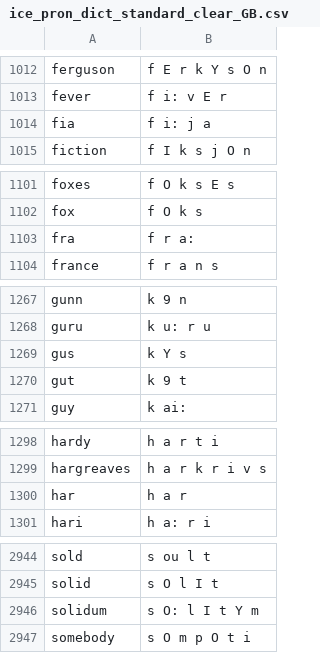
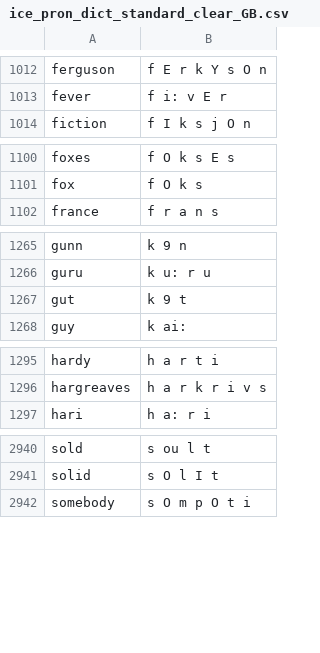
Before and after one commit to grammatek/iceprondict, a CSV file: dictionaries/ice_pron_dict_standard_clear_GB.csv, drawn as a sheet; only a part is shown, gaps mark what is left out.

```diff
--- a/dictionaries/ice_pron_dict_standard_clear_GB.csv
+++ b/dictionaries/ice_pron_dict_standard_clear_GB.csv
@@ -1013,3 +1013,2 @@ ferguson	f E r k Y s O n
 fever	f i: v E r
-fia	f i: j a
 fiction	f I k s j O n
@@ -1102,3 +1101,2 @@ foxes	f O k s E s
 fox	f O k s
-fra	f r a:
 france	f r a n s
@@ -1268,3 +1266,2 @@ gunn	k 9 n
 guru	k u: r u
-gus	k Y s
 gut	k 9 t
@@ -1299,3 +1296,2 @@ hardy	h a r t i
 hargreaves	h a r k r i v s
-har	h a r
 hari	h a: r i
@@ -2945,3 +2941,2 @@ sold	s ou l t
 solid	s O l I t
-solidum	s O: l I t Y m
 somebody	s O m p O t i
```
Also changed, not shown: 7 other files.
